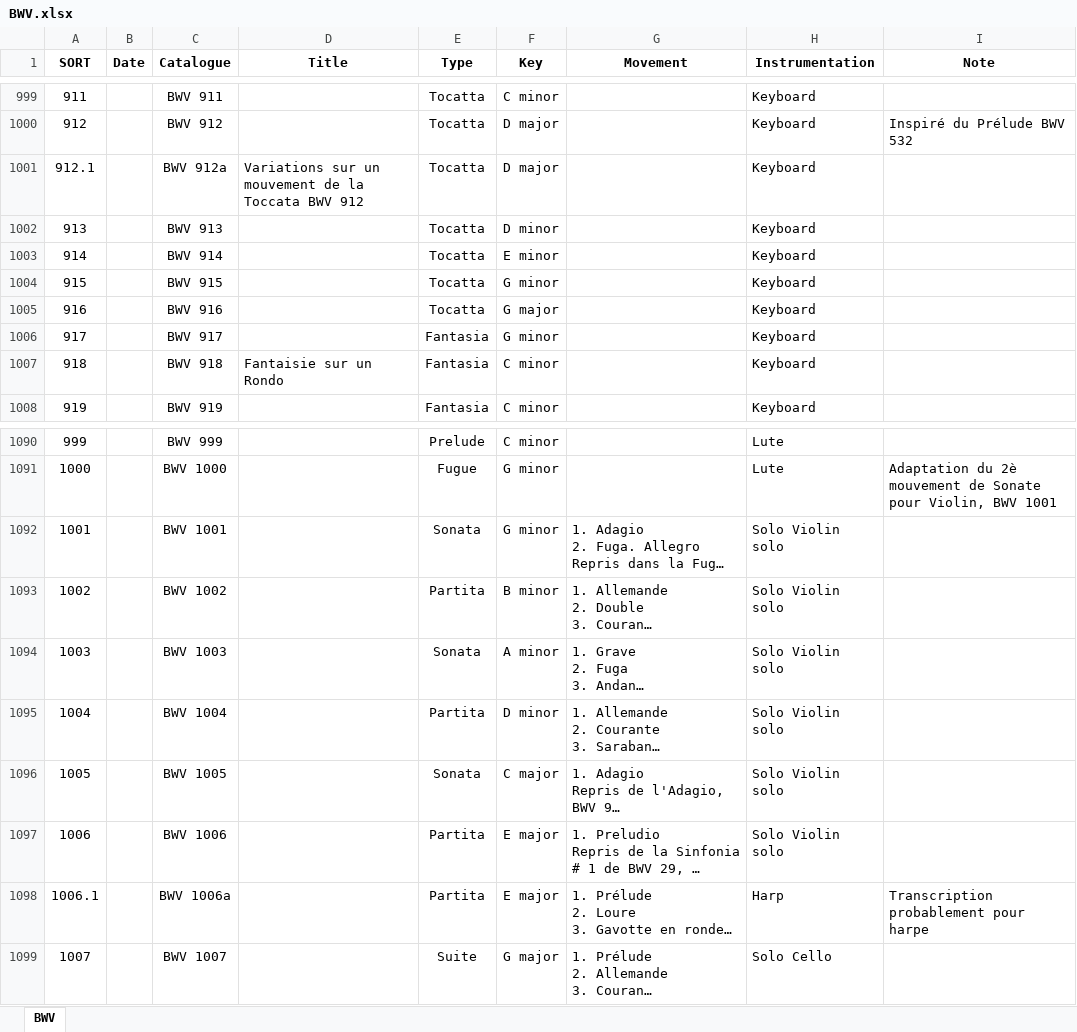
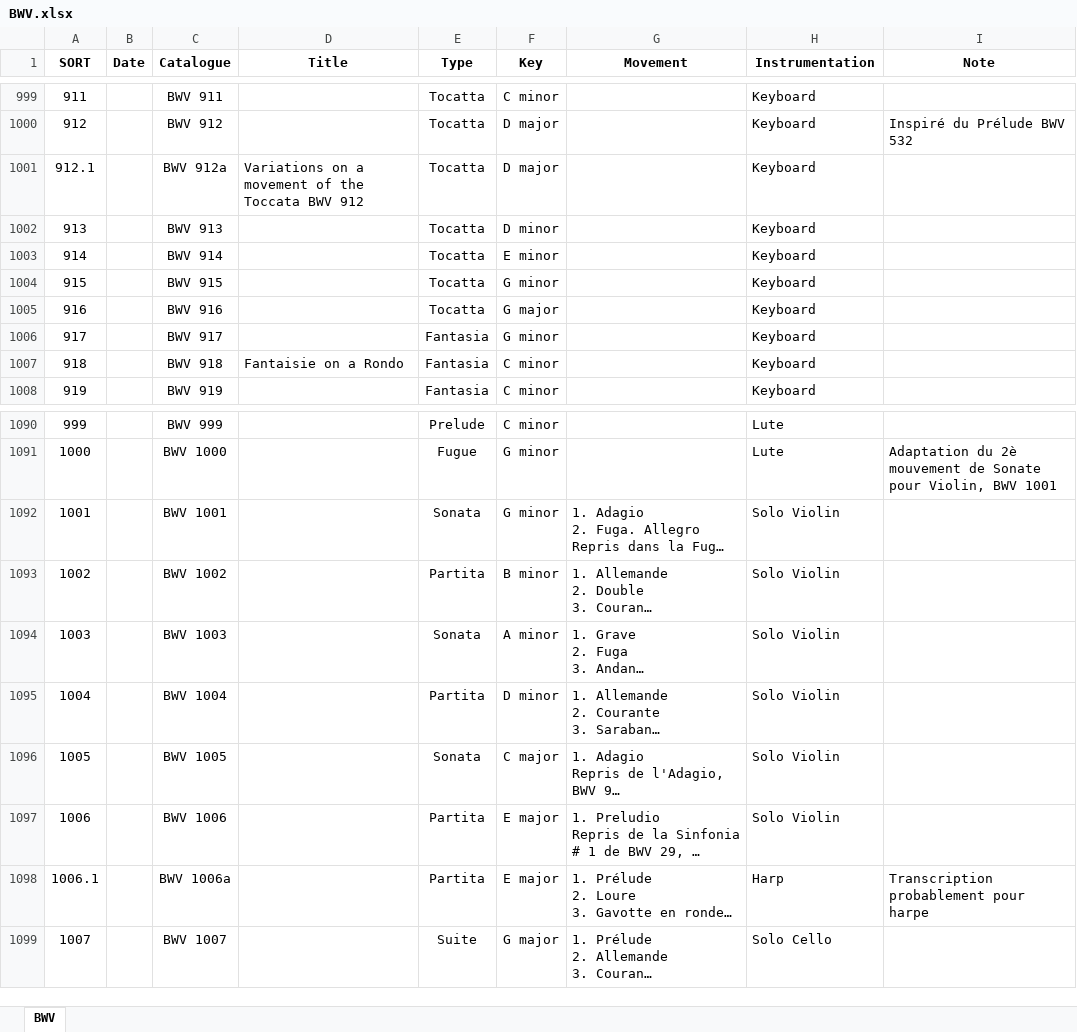
Before and after one commit to KenParker-CN/konzert-public-data, an Excel workbook: xlsx/BWV.xlsx, sheet BWV, drawn as a sheet; only a part is shown, gaps mark what is left out; long unchanged cells end in …; values as stored, in another font and other column widths than the file's, no borders; conditional formats not drawn; the diff names each change by its address in the sheet, - before the commit and + after, or states it on an @@ line.

Commit message:
data: update BWV, KV

```diff
--- a/xlsx/BWV.xlsx (sheet BWV)
+++ b/xlsx/BWV.xlsx (sheet BWV)
-D1001 (Title): Variations sur un mouvement de la Toccata BWV…
+D1001 (Title): Variations on a movement of the Toccata BWV…
-D1007 (Title): Fantaisie sur un Rondo
+D1007 (Title): Fantaisie on a Rondo
-H1092:H1097 (Instrumentation): Solo Violin solo
+H1092:H1097 (Instrumentation): Solo Violin
```
Also changed, not shown: xlsx/KV.xlsx, 2 other files.
